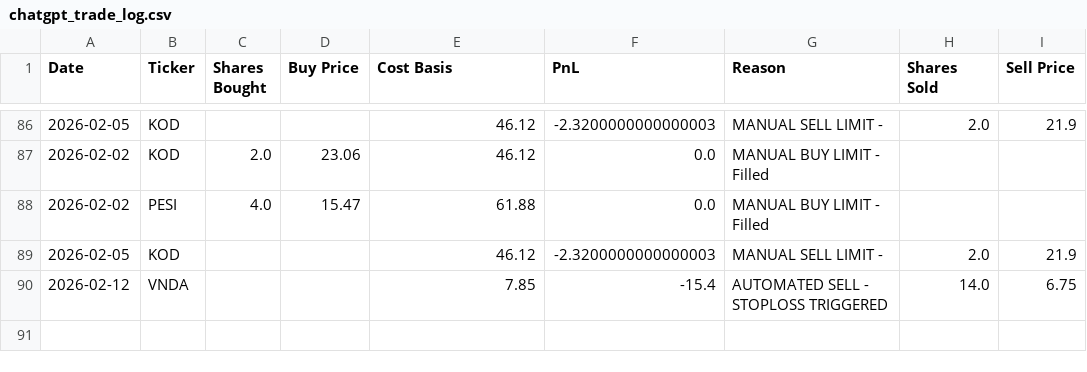
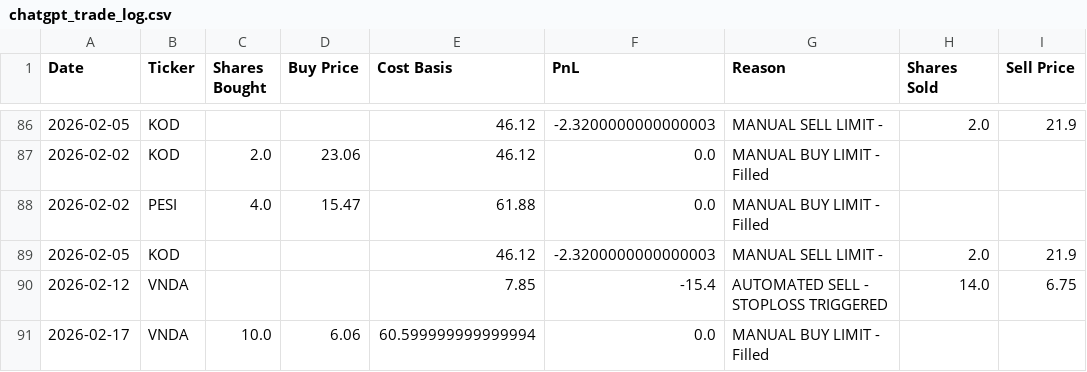
Before and after one commit to ibrovail/learnpython, a CSV file: Micro-Cap-Experiment-Updated/Start Your Own/chatgpt_trade_log.csv, drawn as a sheet; only a part is shown, gaps mark what is left out.

```diff
--- a/Micro-Cap-Experiment-Updated/Start Your Own/chatgpt_trade_log.csv
+++ b/Micro-Cap-Experiment-Updated/Start Your Own/chatgpt_trade_log.csv
@@ -90 +90,2 @@ Date,Ticker,Shares Bought,Buy Price,Cost Basis,PnL,Reason,Shares Sold,Sell Price
 2026-02-12,VNDA,,,7.85,-15.4,AUTOMATED SELL - STOPLOSS TRIGGERED,14.0,6.75
+2026-02-17,VNDA,10.0,6.06,60.599999999999994,0.0,MANUAL BUY LIMIT - Filled,,
```
Also changed, not shown: Micro-Cap-Experiment-Updated/Start Your Own/chatgpt_portfolio_update.csv, 5 other files.
